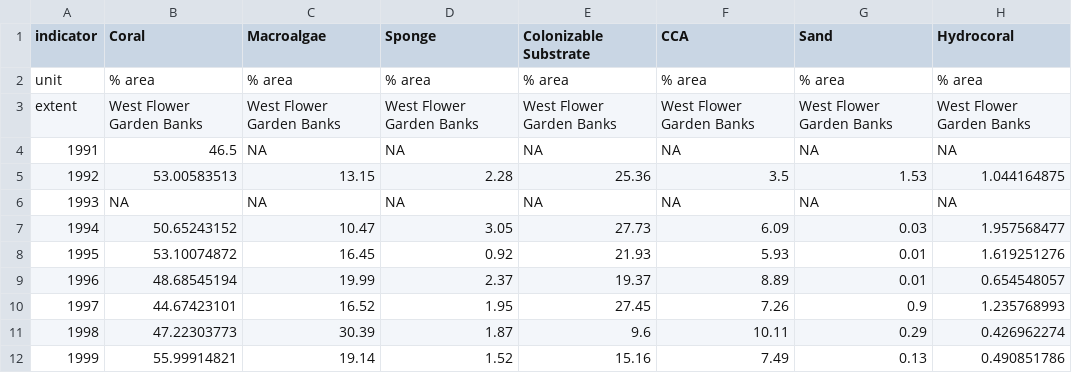
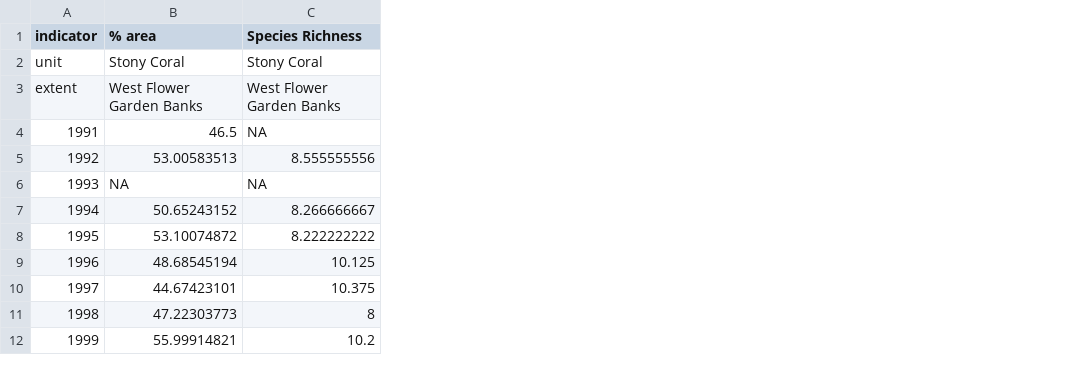
Before and after one commit to Gulf-IEA/Gulf-ESR, a CSV file: data/formatted/formatted_csvs/Coral_WFGB_formatted.csv, drawn as a sheet; only a part is shown; removed rows and columns are numbered as before the commit, all else as after; the diff names each change by its address in the sheet, - before the commit and + after, or states it on an @@ line.

Commit message:
Updated Coral Plots
Stony coral only + species richness

```diff
--- a/data/formatted/formatted_csvs/Coral_WFGB_formatted.csv
+++ b/data/formatted/formatted_csvs/Coral_WFGB_formatted.csv
-column C (Macroalgae), rows 2-12: % area | West Flower Garden Banks | NA | 13.15 | NA | 10.47 | 16.45 | 19.99 | 16.52 | 30.39 | 19.14
-column D (Sponge), rows 2-12: % area | West Flower Garden Banks | NA | 2.28 | NA | 3.05 | 0.92 | 2.37 | 1.95 | 1.87 | 1.52
-column E (Colonizable Substrate), rows 2-12: % area | West Flower Garden Banks | NA | 25.36 | NA | 27.73 | 21.93 | 19.37 | 27.45 | 9.6 | 15.16
-column F (CCA), rows 2-12: % area | West Flower Garden Banks | NA | 3.5 | NA | 6.09 | 5.93 | 8.89 | 7.26 | 10.11 | 7.49
-column G (Sand), rows 2-12: % area | West Flower Garden Banks | NA | 1.53 | NA | 0.03 | 0.01 | 0.01 | 0.9 | 0.29 | 0.13
-column H (Hydrocoral), rows 2-12: % area | West Flower Garden Banks | NA | 1.044164875 | NA | 1.957568477 | 1.619251276 | 0.654548057 | 1.235768993 | 0.426962274 | 0.490851786
+column C (Species Richness), rows 2-12: Stony Coral | West Flower Garden Banks | NA | 8.555555556 | NA | 8.266666667 | 8.222222222 | 10.125 | 10.375 | 8 | 10.2
-B1: Coral
+B1: % area
-B2 (% area): % area
+B2 (% area): Stony Coral
```
Also changed, not shown: data/formatted/formatted_csvs/Coral_EFGB_formatted.csv, data/unformatted/2025_STONYCORAL.csv, 12 other files.
